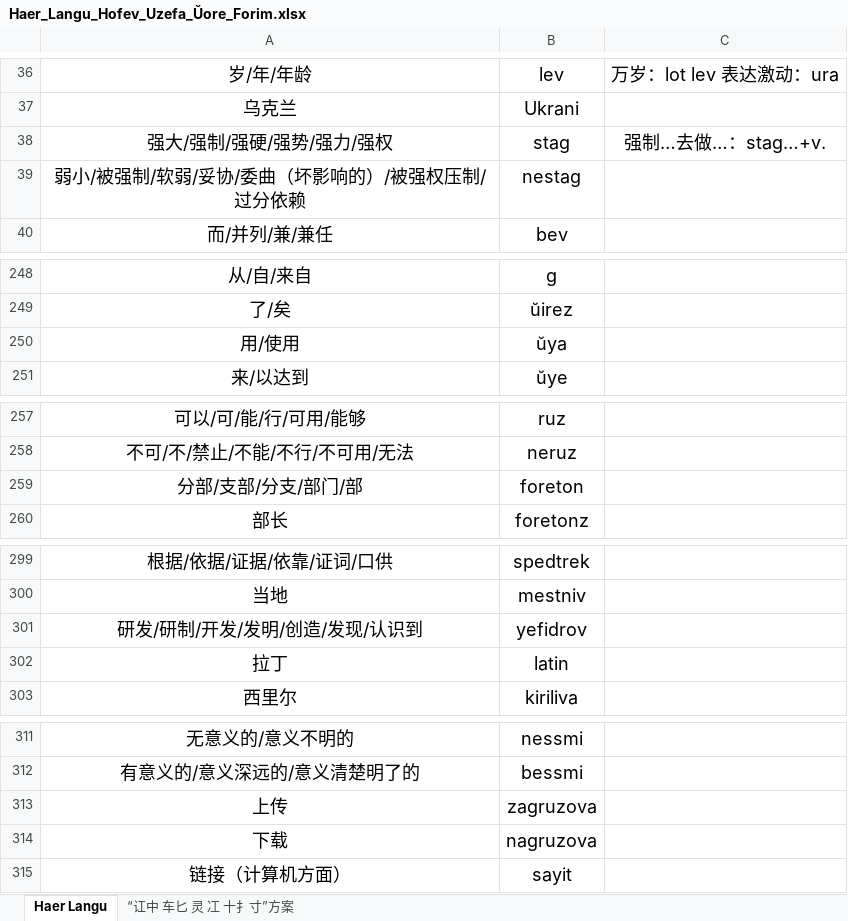
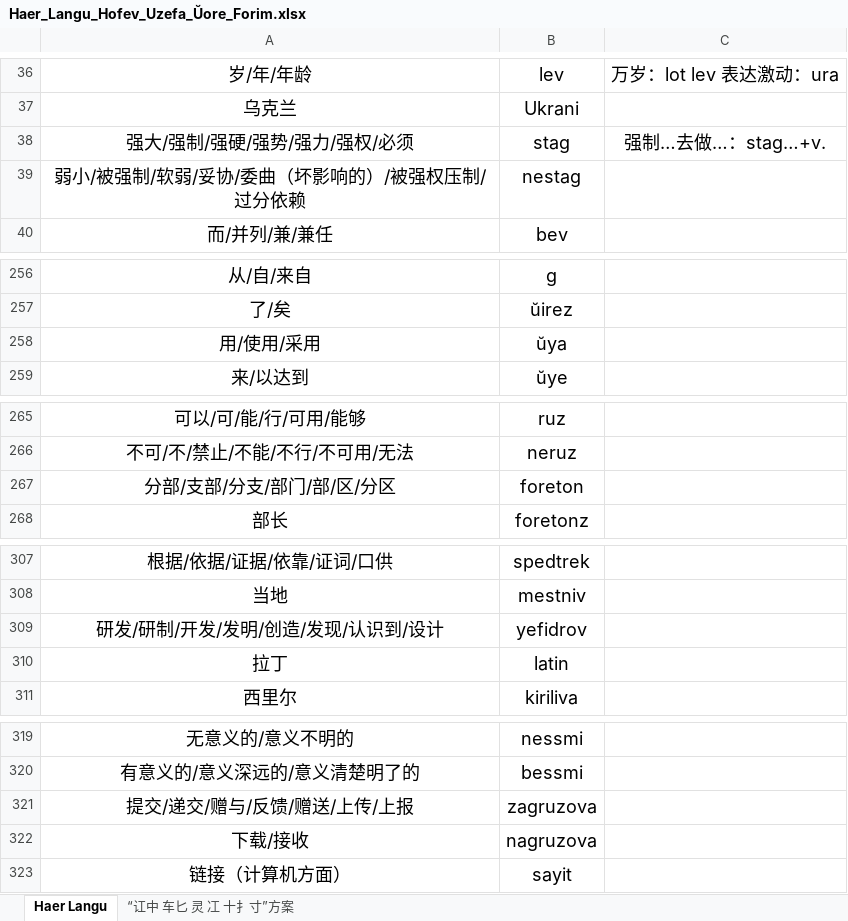
Before and after one commit to hssrgov/hssrgov.github.io, an Excel workbook: Haer_Langu_Hofev_Uzefa_Ŭore_Forim.xlsx, sheet Haer Langu, drawn as a sheet; only a part is shown, gaps mark what is left out; values as stored, in another font and other column widths than the file's, no borders; addresses are those after the commit; the diff covers the shown part only; the diff names each change by its address in the sheet, - before the commit and + after, or states it on an @@ line.

```diff
--- a/Haer_Langu_Hofev_Uzefa_Ŭore_Forim.xlsx (sheet Haer Langu)
+++ b/Haer_Langu_Hofev_Uzefa_Ŭore_Forim.xlsx (sheet Haer Langu)
-A38: 强大/强制/强硬/强势/强力/强权
+A38: 强大/强制/强硬/强势/强力/强权/必须
-A258: 用/使用
+A258: 用/使用/采用
-A267: 分部/支部/分支/部门/部
+A267: 分部/支部/分支/部门/部/区/分区
-A309: 研发/研制/开发/发明/创造/发现/认识到
+A309: 研发/研制/开发/发明/创造/发现/认识到/设计
-A321: 上传
+A321: 提交/递交/赠与/反馈/赠送/上传/上报
-A322: 下载
+A322: 下载/接收
```
Also changed, not shown: 38 added rows, 1 removed row, 7 edited cells and merged cells elsewhere in this sheet.
